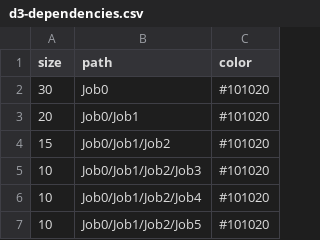
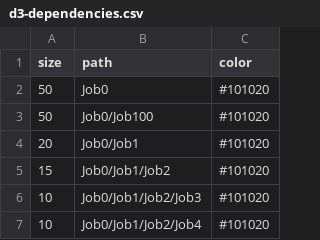
Before and after one commit to pulkit23/3d-force-graph, a CSV file: example/datasets/d3-dependencies.csv, drawn as a sheet; only a part is shown; the shorter side is filled out with more unchanged rows.

Commit message:
Update d3-dependencies.csv

```diff
--- a/example/datasets/d3-dependencies.csv
+++ b/example/datasets/d3-dependencies.csv
@@ -1,3 +1,4 @@
 size,path,color
-30,Job0,#101020
+50,Job0,#101020
+50,Job0/Job100,#101020
 20,Job0/Job1,#101020
```
